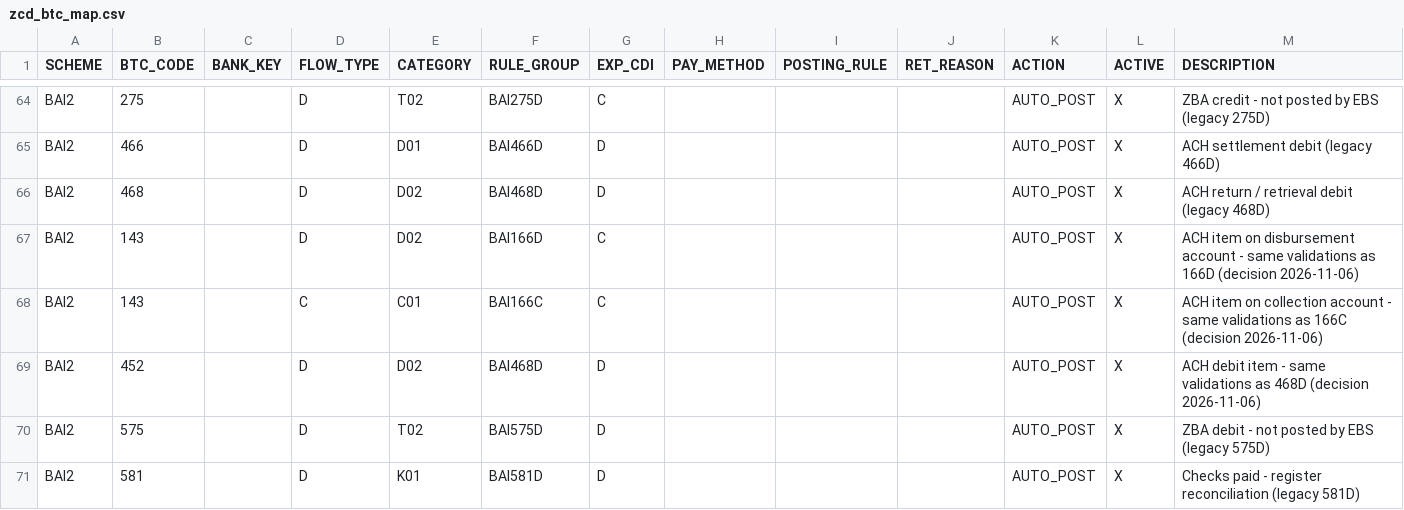
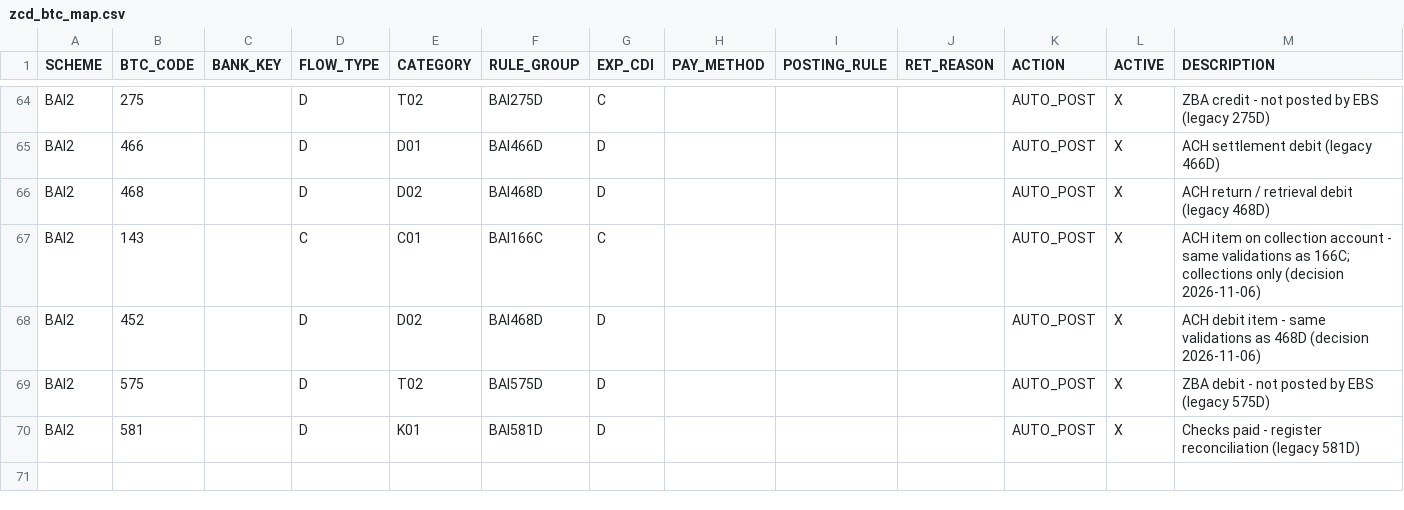
Before and after one commit to jaideep247/bai, a CSV file: ops-suite/config/zcd_btc_map.csv, drawn as a sheet; only a part is shown, gaps mark what is left out.

```diff
--- a/ops-suite/config/zcd_btc_map.csv
+++ b/ops-suite/config/zcd_btc_map.csv
@@ -66,4 +66,3 @@ BAI2,466,,D,D01,BAI466D,D,,,,AUTO_POST,X,ACH settlement debit (legacy 466D)
 BAI2,468,,D,D02,BAI468D,D,,,,AUTO_POST,X,ACH return / retrieval debit (legacy 468D)
-BAI2,143,,D,D02,BAI166D,C,,,,AUTO_POST,X,ACH item on disbursement account - same validations as 166D (decision 2026-11-06)
-BAI2,143,,C,C01,BAI166C,C,,,,AUTO_POST,X,ACH item on collection account - same validations as 166C (decision 2026-11-06)
+BAI2,143,,C,C01,BAI166C,C,,,,AUTO_POST,X,ACH item on collection account - same validations as 166C; collections only (decision 2026-11-06)
 BAI2,452,,D,D02,BAI468D,D,,,,AUTO_POST,X,ACH debit item - same validations as 468D (decision 2026-11-06)
```
